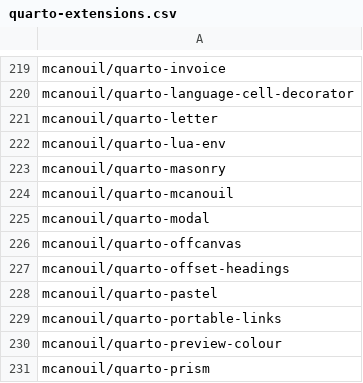
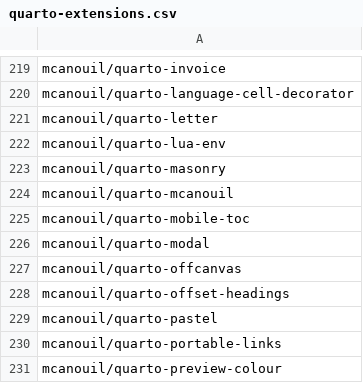
Before and after one commit to mcanouil/quarto-extensions, a CSV file: extensions/quarto-extensions.csv, drawn as a sheet; only a part is shown, gaps mark what is left out; the shorter side is filled out with more unchanged rows; the diff names each change by its address in the sheet, - before the commit and + after, or states it on an @@ line.

Commit message:
chore: add quarto-mobile-toc extension

```diff
--- a/extensions/quarto-extensions.csv
+++ b/extensions/quarto-extensions.csv
+row 225: mcanouil/quarto-mobile-toc
```
